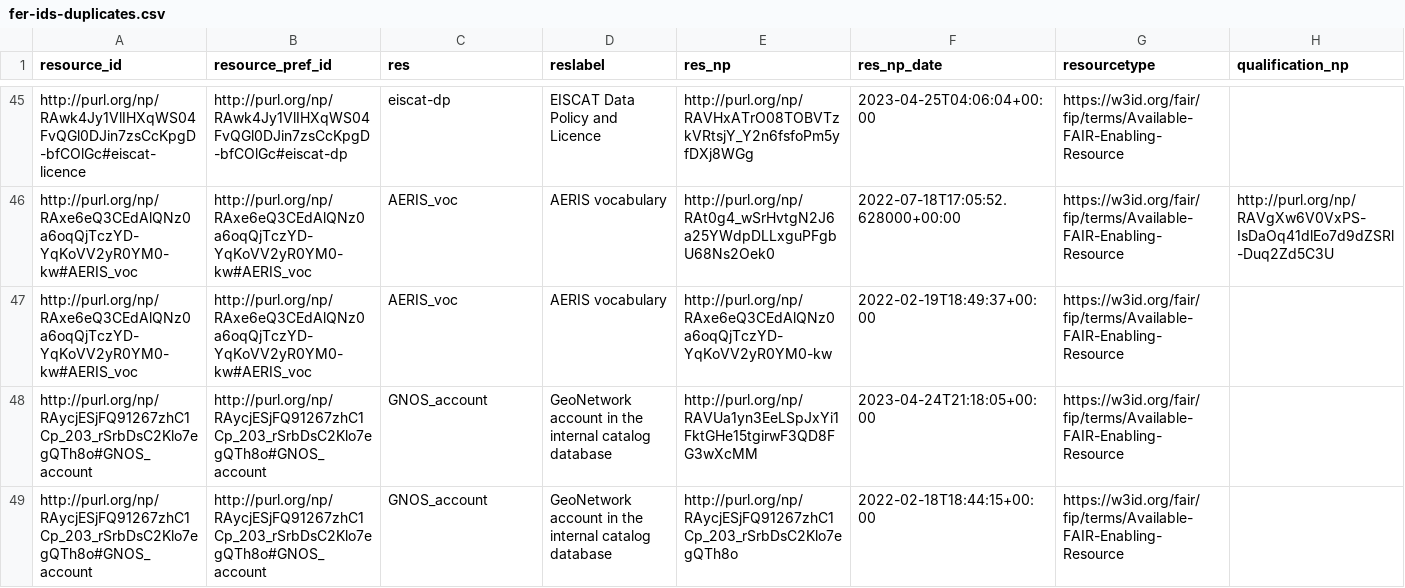
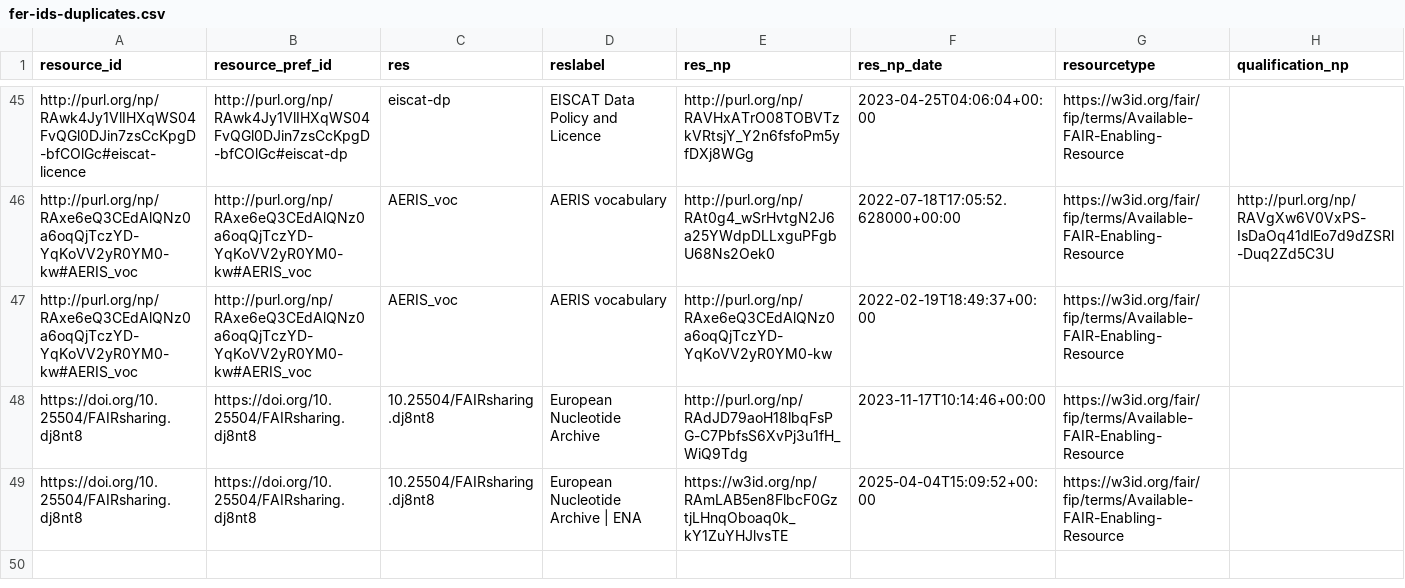
Before and after one commit to peta-pico/dsw-nanopub-api, a CSV file: tables/v3/fer-ids-duplicates.csv, drawn as a sheet; only a part is shown, gaps mark what is left out.

```diff
--- a/tables/v3/fer-ids-duplicates.csv
+++ b/tables/v3/fer-ids-duplicates.csv
@@ -47,3 +47,3 @@ http://purl.org/np/RAxe6eQ3CEdAlQNz0a6oqQjTczYD-YqKoVV2yR0YM0-kw#AERIS_voc,http:
 http://purl.org/np/RAxe6eQ3CEdAlQNz0a6oqQjTczYD-YqKoVV2yR0YM0-kw#AERIS_voc,http://purl.org/np/RAxe6eQ3CEdAlQNz0a6oqQjTczYD-YqKoVV2yR0YM0-kw#AERIS_voc,AERIS_voc,AERIS vocabulary,http://purl.org/np/RAxe6eQ3CEdAlQNz0a6oqQjTczYD-YqKoVV2yR0YM0-kw,2022-02-19T18:49:37+00:00,https://w3id.org/fair/fip/terms/Available-FAIR-Enabling-Resource,
-http://purl.org/np/RAycjESjFQ91267zhC1Cp_203_rSrbDsC2Klo7egQTh8o#GNOS_account,http://purl.org/np/RAycjESjFQ91267zhC1Cp_203_rSrbDsC2Klo7egQTh8o#GNOS_account,GNOS_account,GeoNetwork account in the internal catalog database,http://purl.org/np/RAVUa1yn3EeLSpJxYi1FktGHe15tgirwF3QD8FG3wXcMM,2023-04-24T21:18:05+00:00,https://w3id.org/fair/fip/terms/Available-FAIR-Enabling-Resource,
-http://purl.org/np/RAycjESjFQ91267zhC1Cp_203_rSrbDsC2Klo7egQTh8o#GNOS_account,http://purl.org/np/RAycjESjFQ91267zhC1Cp_203_rSrbDsC2Klo7egQTh8o#GNOS_account,GNOS_account,GeoNetwork account in the internal catalog database,http://purl.org/np/RAycjESjFQ91267zhC1Cp_203_rSrbDsC2Klo7egQTh8o,2022-02-18T18:44:15+00:00,https://w3id.org/fair/fip/terms/Available-FAIR-Enabling-Resource,
+https://doi.org/10.25504/FAIRsharing.dj8nt8,https://doi.org/10.25504/FAIRsharing.dj8nt8,10.25504/FAIRsharing.dj8nt8,European Nucleotide Archive,http://purl.org/np/RAdJD79aoH18lbqFsPG-C7PbfsS6XvPj3u1fH_WiQ9Tdg,2023-11-17T10:14:46+00:00,https://w3id.org/fair/fip/terms/Available-FAIR-Enabling-Resource,
+https://doi.org/10.25504/FAIRsharing.dj8nt8,https://doi.org/10.25504/FAIRsharing.dj8nt8,10.25504/FAIRsharing.dj8nt8,European Nucleotide Archive | ENA,https://w3id.org/np/RAmLAB5en8FlbcF0GztjLHnqOboaq0k_kY1ZuYHJlvsTE,2025-04-04T15:09:52+00:00,https://w3id.org/fair/fip/terms/Available-FAIR-Enabling-Resource,
```
Also changed, not shown: tables/v3/fer-ids.csv, tables/v3/matrix_reduced.csv, 1 other file.
